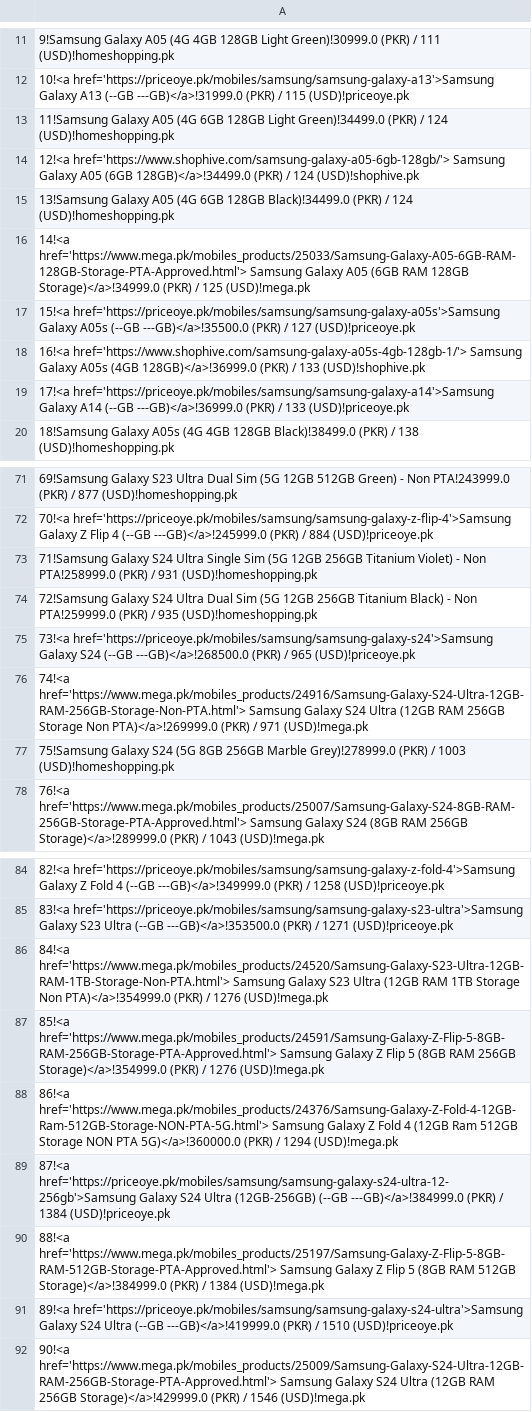
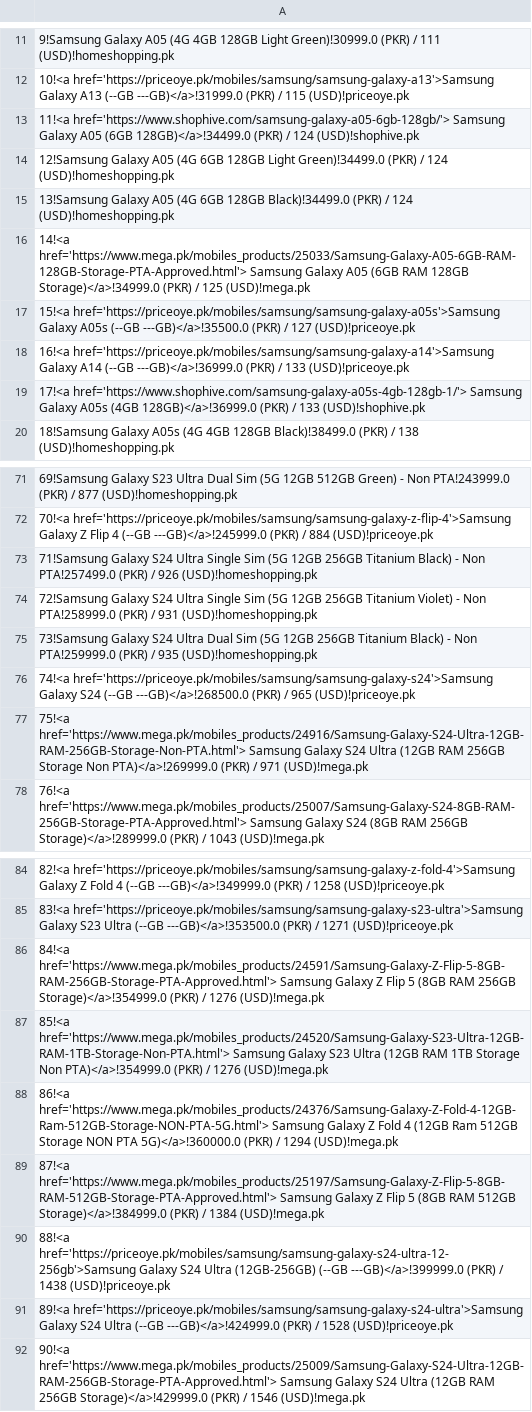
Before and after one commit to maliksuhail/mobileprices, a CSV file: assets/samsung/samsung.csv, drawn as a sheet; only a part is shown, gaps mark what is left out; the diff covers the shown part only.

```diff
--- a/assets/samsung/samsung.csv
+++ b/assets/samsung/samsung.csv
@@ -12,4 +12,4 @@
 10!<a href='https://priceoye.pk/mobiles/samsung/samsung-galaxy-a13'>Samsung Galaxy A13 (--GB ---GB)</a>!31999.0 (PKR) / 115 (USD)!priceoye.pk
-11!Samsung Galaxy A05 (4G 6GB 128GB Light Green)!34499.0 (PKR) / 124 (USD)!homeshopping.pk
-12!<a href='https://www.shophive.com/samsung-galaxy-a05-6gb-128gb/'> Samsung Galaxy A05 (6GB 128GB)</a>!34499.0 (PKR) / 124 (USD)!shophive.pk
+11!<a href='https://www.shophive.com/samsung-galaxy-a05-6gb-128gb/'> Samsung Galaxy A05 (6GB 128GB)</a>!34499.0 (PKR) / 124 (USD)!shophive.pk
+12!Samsung Galaxy A05 (4G 6GB 128GB Light Green)!34499.0 (PKR) / 124 (USD)!homeshopping.pk
 13!Samsung Galaxy A05 (4G 6GB 128GB Black)!34499.0 (PKR) / 124 (USD)!homeshopping.pk
@@ -17,4 +17,4 @@
 15!<a href='https://priceoye.pk/mobiles/samsung/samsung-galaxy-a05s'>Samsung Galaxy A05s (--GB ---GB)</a>!35500.0 (PKR) / 127 (USD)!priceoye.pk
-16!<a href='https://www.shophive.com/samsung-galaxy-a05s-4gb-128gb-1/'> Samsung Galaxy A05s (4GB 128GB)</a>!36999.0 (PKR) / 133 (USD)!shophive.pk
-17!<a href='https://priceoye.pk/mobiles/samsung/samsung-galaxy-a14'>Samsung Galaxy A14 (--GB ---GB)</a>!36999.0 (PKR) / 133 (USD)!priceoye.pk
+16!<a href='https://priceoye.pk/mobiles/samsung/samsung-galaxy-a14'>Samsung Galaxy A14 (--GB ---GB)</a>!36999.0 (PKR) / 133 (USD)!priceoye.pk
+17!<a href='https://www.shophive.com/samsung-galaxy-a05s-4gb-128gb-1/'> Samsung Galaxy A05s (4GB 128GB)</a>!36999.0 (PKR) / 133 (USD)!shophive.pk
 18!Samsung Galaxy A05s (4G 4GB 128GB Black)!38499.0 (PKR) / 138 (USD)!homeshopping.pk
@@ -72,7 +72,7 @@
 70!<a href='https://priceoye.pk/mobiles/samsung/samsung-galaxy-z-flip-4'>Samsung Galaxy Z Flip 4 (--GB ---GB)</a>!245999.0 (PKR) / 884 (USD)!priceoye.pk
-71!Samsung Galaxy S24 Ultra Single Sim (5G 12GB 256GB Titanium Violet) - Non PTA!258999.0 (PKR) / 931 (USD)!homeshopping.pk
-72!Samsung Galaxy S24 Ultra Dual Sim (5G 12GB 256GB Titanium Black) - Non PTA!259999.0 (PKR) / 935 (USD)!homeshopping.pk
-73!<a href='https://priceoye.pk/mobiles/samsung/samsung-galaxy-s24'>Samsung Galaxy S24 (--GB ---GB)</a>!268500.0 (PKR) / 965 (USD)!priceoye.pk
-74!<a href='https://www.mega.pk/mobiles_products/24916/Samsung-Galaxy-S24-Ultra-12GB-RAM-256GB-Storage-Non-PTA.html'> Samsung Galaxy S24 Ultra (12GB RAM 256GB Storage Non PTA)</a>!269999.0 (PKR) / 971 (USD)!mega.pk
-75!Samsung Galaxy S24 (5G 8GB 256GB Marble Grey)!278999.0 (PKR) / 1003 (USD)!homeshopping.pk
+71!Samsung Galaxy S24 Ultra Single Sim (5G 12GB 256GB Titanium Black) - Non PTA!257499.0 (PKR) / 926 (USD)!homeshopping.pk
+72!Samsung Galaxy S24 Ultra Single Sim (5G 12GB 256GB Titanium Violet) - Non PTA!258999.0 (PKR) / 931 (USD)!homeshopping.pk
+73!Samsung Galaxy S24 Ultra Dual Sim (5G 12GB 256GB Titanium Black) - Non PTA!259999.0 (PKR) / 935 (USD)!homeshopping.pk
+74!<a href='https://priceoye.pk/mobiles/samsung/samsung-galaxy-s24'>Samsung Galaxy S24 (--GB ---GB)</a>!268500.0 (PKR) / 965 (USD)!priceoye.pk
+75!<a href='https://www.mega.pk/mobiles_products/24916/Samsung-Galaxy-S24-Ultra-12GB-RAM-256GB-Storage-Non-PTA.html'> Samsung Galaxy S24 Ultra (12GB RAM 256GB Storage Non PTA)</a>!269999.0 (PKR) / 971 (USD)!mega.pk
 76!<a href='https://www.mega.pk/mobiles_products/25007/Samsung-Galaxy-S24-8GB-RAM-256GB-Storage-PTA-Approved.html'> Samsung Galaxy S24 (8GB RAM 256GB Storage)</a>!289999.0 (PKR) / 1043 (USD)!mega.pk
@@ -85,8 +85,8 @@
 83!<a href='https://priceoye.pk/mobiles/samsung/samsung-galaxy-s23-ultra'>Samsung Galaxy S23 Ultra (--GB ---GB)</a>!353500.0 (PKR) / 1271 (USD)!priceoye.pk
-84!<a href='https://www.mega.pk/mobiles_products/24520/Samsung-Galaxy-S23-Ultra-12GB-RAM-1TB-Storage-Non-PTA.html'> Samsung Galaxy S23 Ultra (12GB RAM 1TB Storage Non PTA)</a>!354999.0 (PKR) / 1276 (USD)!mega.pk
-85!<a href='https://www.mega.pk/mobiles_products/24591/Samsung-Galaxy-Z-Flip-5-8GB-RAM-256GB-Storage-PTA-Approved.html'> Samsung Galaxy Z Flip 5 (8GB RAM 256GB Storage)</a>!354999.0 (PKR) / 1276 (USD)!mega.pk
+84!<a href='https://www.mega.pk/mobiles_products/24591/Samsung-Galaxy-Z-Flip-5-8GB-RAM-256GB-Storage-PTA-Approved.html'> Samsung Galaxy Z Flip 5 (8GB RAM 256GB Storage)</a>!354999.0 (PKR) / 1276 (USD)!mega.pk
+85!<a href='https://www.mega.pk/mobiles_products/24520/Samsung-Galaxy-S23-Ultra-12GB-RAM-1TB-Storage-Non-PTA.html'> Samsung Galaxy S23 Ultra (12GB RAM 1TB Storage Non PTA)</a>!354999.0 (PKR) / 1276 (USD)!mega.pk
 86!<a href='https://www.mega.pk/mobiles_products/24376/Samsung-Galaxy-Z-Fold-4-12GB-Ram-512GB-Storage-NON-PTA-5G.html'> Samsung Galaxy Z Fold 4 (12GB Ram 512GB Storage NON PTA 5G)</a>!360000.0 (PKR) / 1294 (USD)!mega.pk
-87!<a href='https://priceoye.pk/mobiles/samsung/samsung-galaxy-s24-ultra-12-256gb'>Samsung Galaxy S24 Ultra (12GB-256GB) (--GB ---GB)</a>!384999.0 (PKR) / 1384 (USD)!priceoye.pk
-88!<a href='https://www.mega.pk/mobiles_products/25197/Samsung-Galaxy-Z-Flip-5-8GB-RAM-512GB-Storage-PTA-Approved.html'> Samsung Galaxy Z Flip 5 (8GB RAM 512GB Storage)</a>!384999.0 (PKR) / 1384 (USD)!mega.pk
-89!<a href='https://priceoye.pk/mobiles/samsung/samsung-galaxy-s24-ultra'>Samsung Galaxy S24 Ultra (--GB ---GB)</a>!419999.0 (PKR) / 1510 (USD)!priceoye.pk
+87!<a href='https://www.mega.pk/mobiles_products/25197/Samsung-Galaxy-Z-Flip-5-8GB-RAM-512GB-Storage-PTA-Approved.html'> Samsung Galaxy Z Flip 5 (8GB RAM 512GB Storage)</a>!384999.0 (PKR) / 1384 (USD)!mega.pk
+88!<a href='https://priceoye.pk/mobiles/samsung/samsung-galaxy-s24-ultra-12-256gb'>Samsung Galaxy S24 Ultra (12GB-256GB) (--GB ---GB)</a>!399999.0 (PKR) / 1438 (USD)!priceoye.pk
+89!<a href='https://priceoye.pk/mobiles/samsung/samsung-galaxy-s24-ultra'>Samsung Galaxy S24 Ultra (--GB ---GB)</a>!424999.0 (PKR) / 1528 (USD)!priceoye.pk
 90!<a href='https://www.mega.pk/mobiles_products/25009/Samsung-Galaxy-S24-Ultra-12GB-RAM-256GB-Storage-PTA-Approved.html'> Samsung Galaxy S24 Ultra (12GB RAM 256GB Storage)</a>!429999.0 (PKR) / 1546 (USD)!mega.pk
```
Also changed, not shown: 6 edited cells elsewhere in this file, assets/apple/apple.csv, assets/infinix/infinix.csv, 43 other files.
